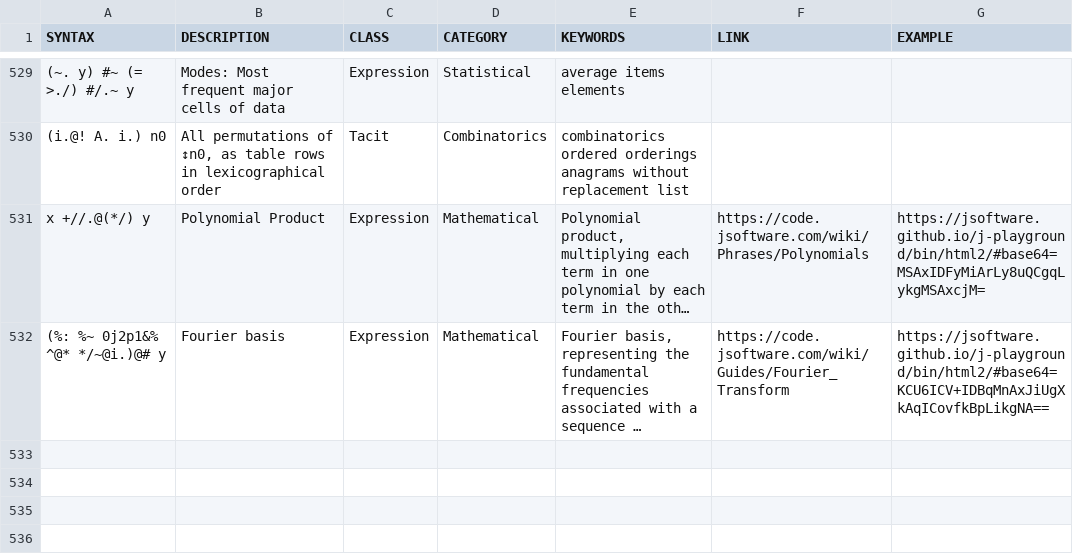
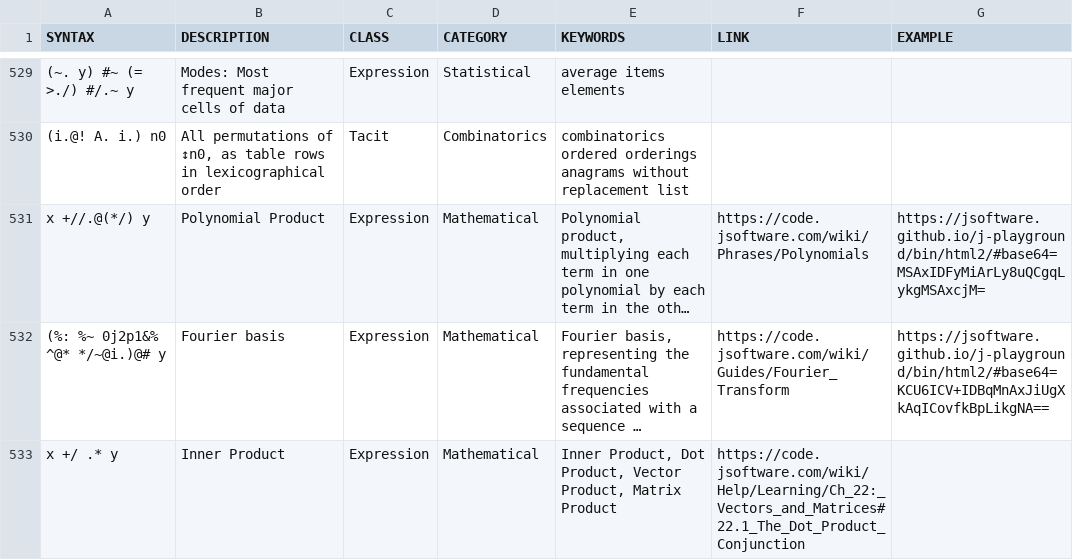
Before and after one commit to 0racle/Jsaurus, a TSV file: table.tsv, drawn as a sheet; only a part is shown, gaps mark what is left out; long unchanged cells end in …; the diff names each change by its address in the sheet, - before the commit and + after, or states it on an @@ line.

Commit message:
one more missed

```diff
--- a/table.tsv
+++ b/table.tsv
+row 533: x +/ .* y | Inner Product | Expression | Mathematical | Inner Product, Dot Product, Vector Product, Matrix Product | https://code.jsoftware.com/wiki/Help/Learning/Ch_22:_Vectors_and_Matrices#22.1_The_Dot_Product_Conjunction
```
